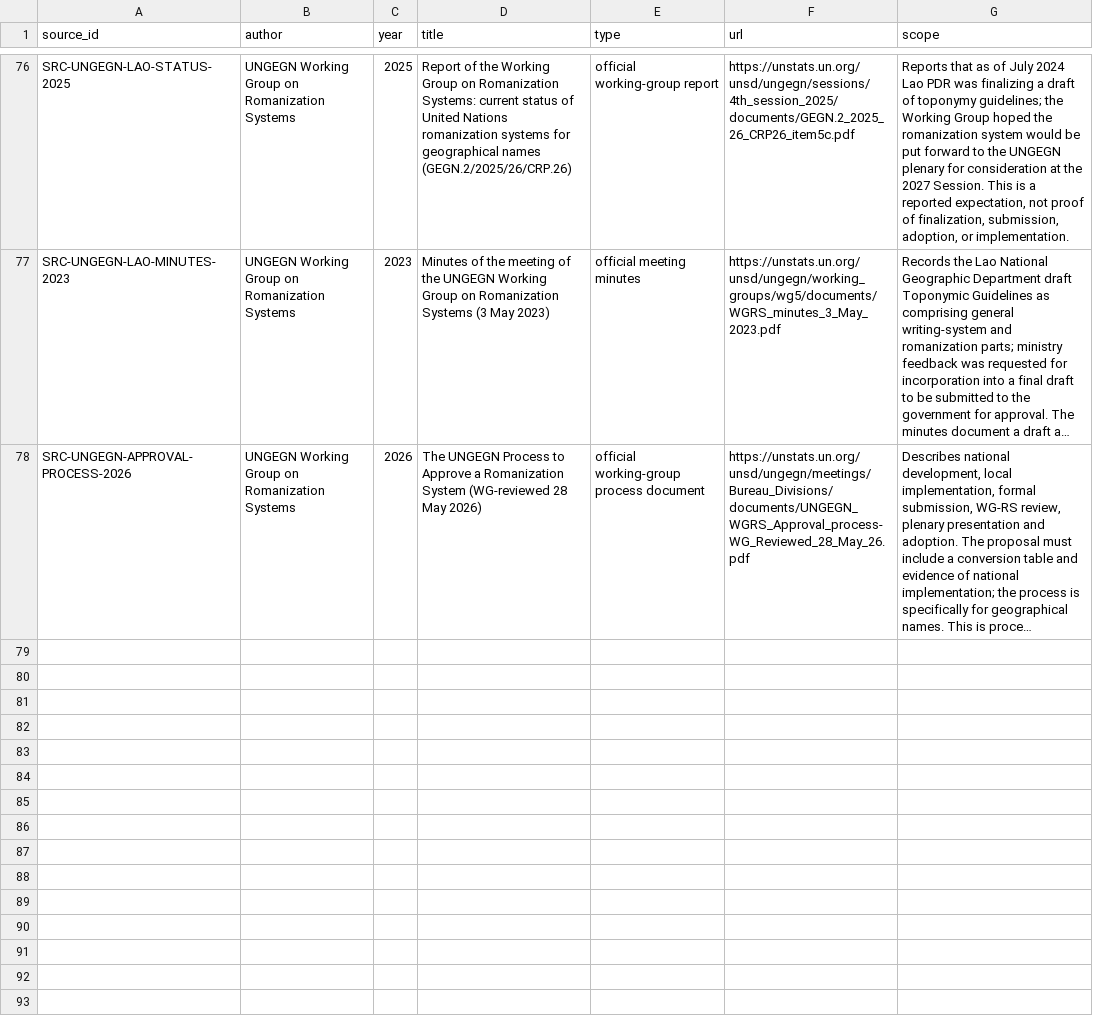
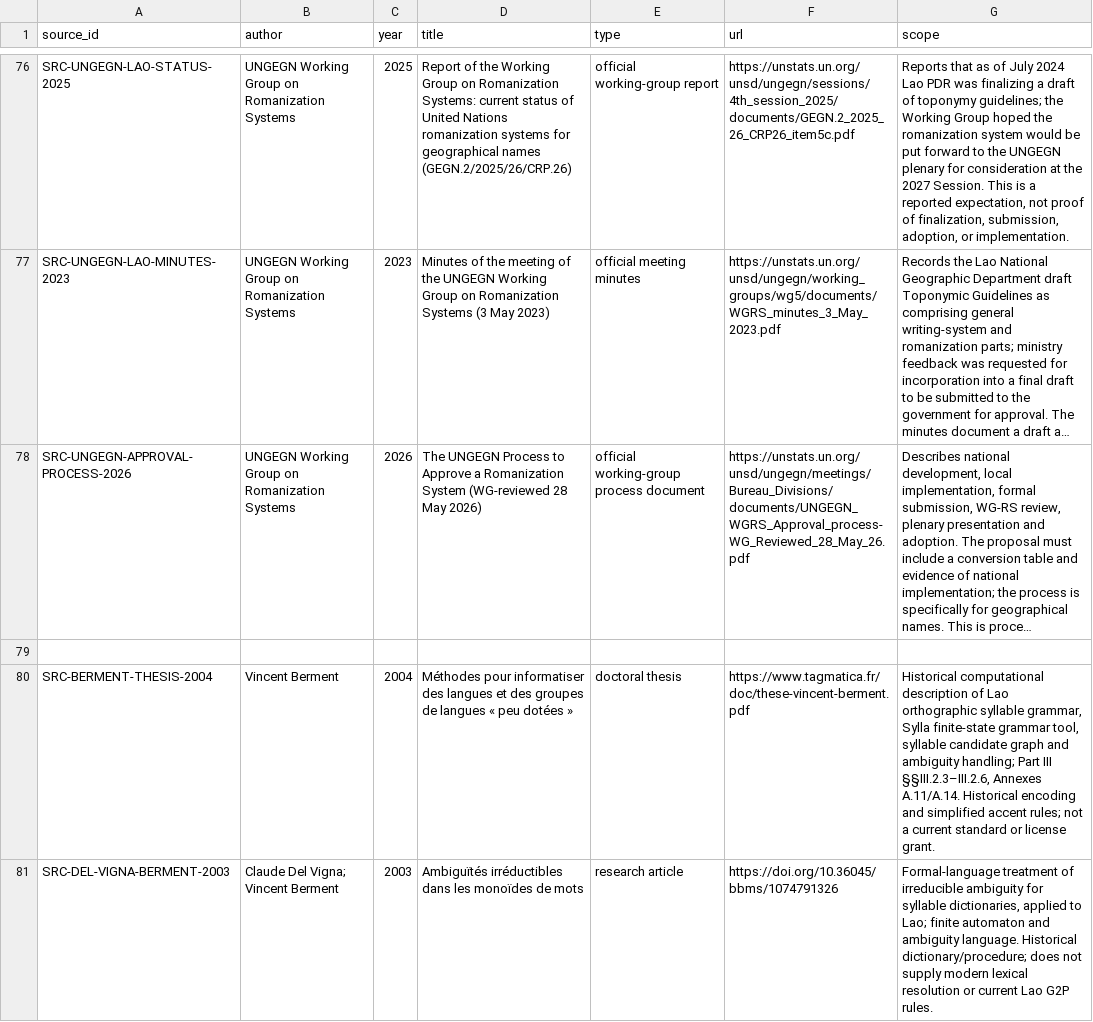
Before and after one commit to ClippyFirst/Lao-Ukrainian-Phonetic-System, a CSV file: data/evidence/sources.csv, drawn as a sheet; only a part is shown, gaps mark what is left out; long unchanged cells end in …; the diff names each change by its address in the sheet, - before the commit and + after, or states it on an @@ line.

Commit message:
evidence: register Berment Lao syllable grammar and ambiguity sources

```diff
--- a/data/evidence/sources.csv
+++ b/data/evidence/sources.csv
+row 79: (empty)
+row 80: SRC-BERMENT-THESIS-2004 | Vincent Berment | 2004 | Méthodes pour informatiser des langues et des groupes de langues « peu dotées » | doctoral thesis | https://www.tagmatica.fr/doc/these-vincent-berment.pdf | Historical computational description of Lao orthographic syllable grammar, Sylla finite-state grammar tool, syllable candidate graph and ambiguity handling; Part III §§III.2.3–III.2.6, Annexes A.11/A.14. Historical encoding and simplified accent rules; not a current standard or license grant.
+row 81: SRC-DEL-VIGNA-BERMENT-2003 | Claude Del Vigna; Vincent Berment | 2003 | Ambiguïtés irréductibles dans les monoïdes de mots | research article | https://doi.org/10.36045/bbms/1074791326 | Formal-language treatment of irreducible ambiguity for syllable dictionaries, applied to Lao; finite automaton and ambiguity language. Historical dictionary/procedure; does not supply modern lexical resolution or current Lao G2P rules.
```
